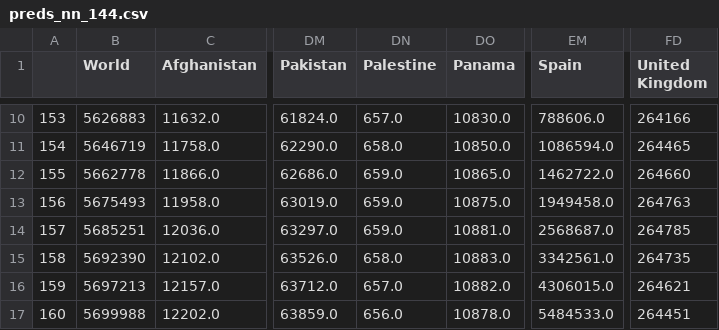
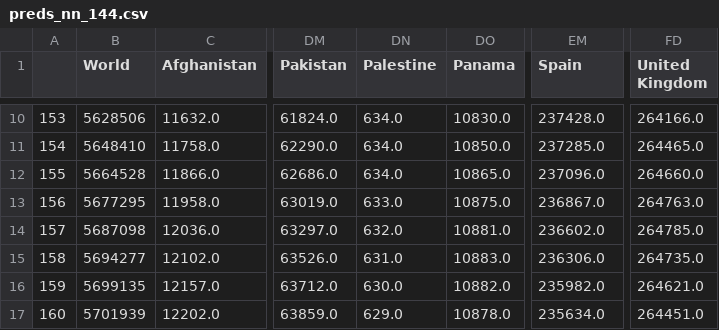
Before and after one commit to ansg191/Actions_Test, a CSV file: assets/nn/preds_nn_144.csv, drawn as a sheet; only a part is shown, gaps mark what is left out; the diff covers the shown part only; the diff names each change by its address in the sheet, - before the commit and + after, or states it on an @@ line.

```diff
--- a/assets/nn/preds_nn_144.csv
+++ b/assets/nn/preds_nn_144.csv
-B10 (World): 5626883
+B10 (World): 5628506
-DN10 (Palestine): 657.0
+DN10 (Palestine): 634.0
-EM10 (Spain): 788606.0
+EM10 (Spain): 237428.0
-FD10 (United Kingdom): 264166
+FD10 (United Kingdom): 264166.0
-B11 (World): 5646719
+B11 (World): 5648410
-DN11 (Palestine): 658.0
+DN11 (Palestine): 634.0
-EM11 (Spain): 1086594.0
+EM11 (Spain): 237285.0
-FD11 (United Kingdom): 264465
+FD11 (United Kingdom): 264465.0
-B12 (World): 5662778
+B12 (World): 5664528
-DN12 (Palestine): 659.0
+DN12 (Palestine): 634.0
-EM12 (Spain): 1462722.0
+EM12 (Spain): 237096.0
-FD12 (United Kingdom): 264660
+FD12 (United Kingdom): 264660.0
-B13 (World): 5675493
+B13 (World): 5677295
-DN13 (Palestine): 659.0
+DN13 (Palestine): 633.0
-EM13 (Spain): 1949458.0
+EM13 (Spain): 236867.0
-FD13 (United Kingdom): 264763
+FD13 (United Kingdom): 264763.0
-B14 (World): 5685251
+B14 (World): 5687098
-DN14 (Palestine): 659.0
+DN14 (Palestine): 632.0
-EM14 (Spain): 2568687.0
+EM14 (Spain): 236602.0
-FD14 (United Kingdom): 264785
+FD14 (United Kingdom): 264785.0
-B15 (World): 5692390
+B15 (World): 5694277
-DN15 (Palestine): 658.0
+DN15 (Palestine): 631.0
-EM15 (Spain): 3342561.0
+EM15 (Spain): 236306.0
-FD15 (United Kingdom): 264735
+FD15 (United Kingdom): 264735.0
-B16 (World): 5697213
+B16 (World): 5699135
-DN16 (Palestine): 657.0
+DN16 (Palestine): 630.0
-EM16 (Spain): 4306015.0
+EM16 (Spain): 235982.0
-FD16 (United Kingdom): 264621
+FD16 (United Kingdom): 264621.0
-B17 (World): 5699988
+B17 (World): 5701939
-DN17 (Palestine): 656.0
+DN17 (Palestine): 629.0
-EM17 (Spain): 5484533.0
+EM17 (Spain): 235634.0
-FD17 (United Kingdom): 264451
+FD17 (United Kingdom): 264451.0
```
Also changed, not shown: 168 edited cells elsewhere in this file, 1 other file.
